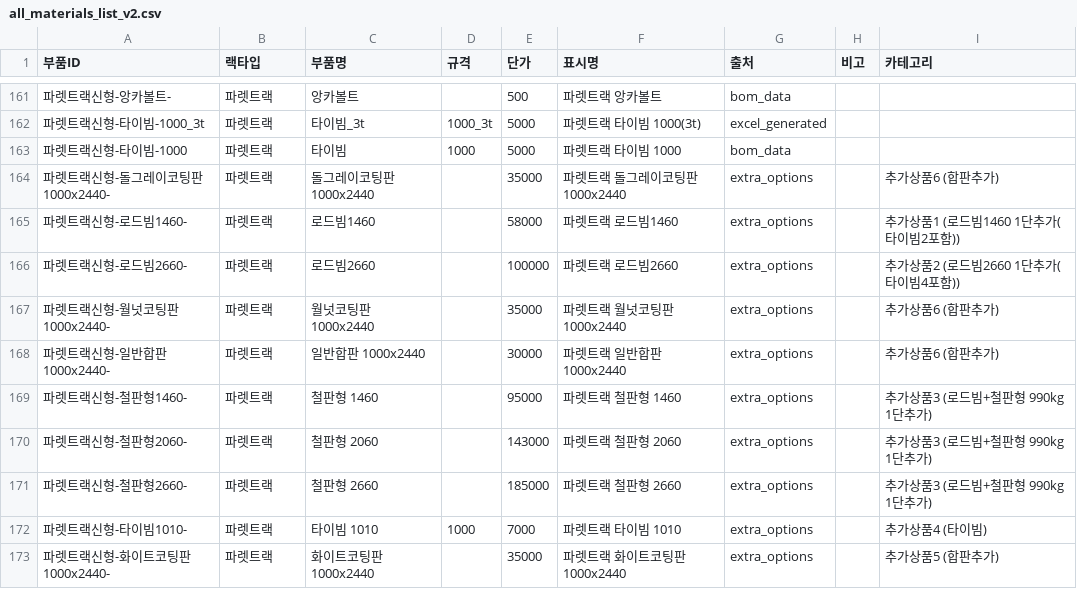
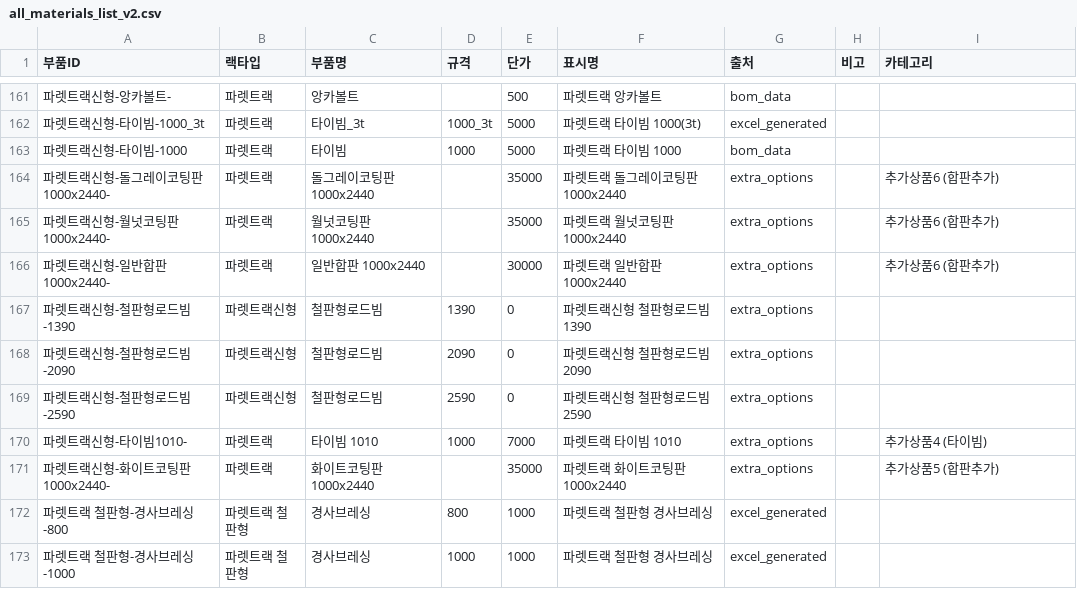
Before and after one commit to HHSsub/sammirack-estimator, a CSV file: public/all_materials_list_v2.csv, drawn as a sheet; only a part is shown, gaps mark what is left out; the shorter side is filled out with more unchanged rows; removed rows and columns are numbered as before the commit, all else as after; the diff names each change by its address in the sheet, - before the commit and + after, or states it on an @@ line.

```diff
--- a/public/all_materials_list_v2.csv
+++ b/public/all_materials_list_v2.csv
-row 165: 파렛트랙신형-로드빔1460- | 파렛트랙 | 로드빔1460 |  | 58000 | 파렛트랙 로드빔1460 | extra_options |  | 추가상품1 (로드빔1460 1단추가(타이빔2포함))
-row 166: 파렛트랙신형-로드빔2660- | 파렛트랙 | 로드빔2660 |  | 100000 | 파렛트랙 로드빔2660 | extra_options |  | 추가상품2 (로드빔2660 1단추가(타이빔4포함))
-row 169: 파렛트랙신형-철판형1460- | 파렛트랙 | 철판형 1460 |  | 95000 | 파렛트랙 철판형 1460 | extra_options |  | 추가상품3 (로드빔+철판형 990kg 1단추가)
-row 170: 파렛트랙신형-철판형2060- | 파렛트랙 | 철판형 2060 |  | 143000 | 파렛트랙 철판형 2060 | extra_options |  | 추가상품3 (로드빔+철판형 990kg 1단추가)
-row 171: 파렛트랙신형-철판형2660- | 파렛트랙 | 철판형 2660 |  | 185000 | 파렛트랙 철판형 2660 | extra_options |  | 추가상품3 (로드빔+철판형 990kg 1단추가)
+row 167: 파렛트랙신형-철판형로드빔-1390 | 파렛트랙신형 | 철판형로드빔 | 1390 | 0 | 파렛트랙신형 철판형로드빔 1390 | extra_options
+row 168: 파렛트랙신형-철판형로드빔-2090 | 파렛트랙신형 | 철판형로드빔 | 2090 | 0 | 파렛트랙신형 철판형로드빔 2090 | extra_options
+row 169: 파렛트랙신형-철판형로드빔-2590 | 파렛트랙신형 | 철판형로드빔 | 2590 | 0 | 파렛트랙신형 철판형로드빔 2590 | extra_options
```
Also changed, not shown: 3 other files.
